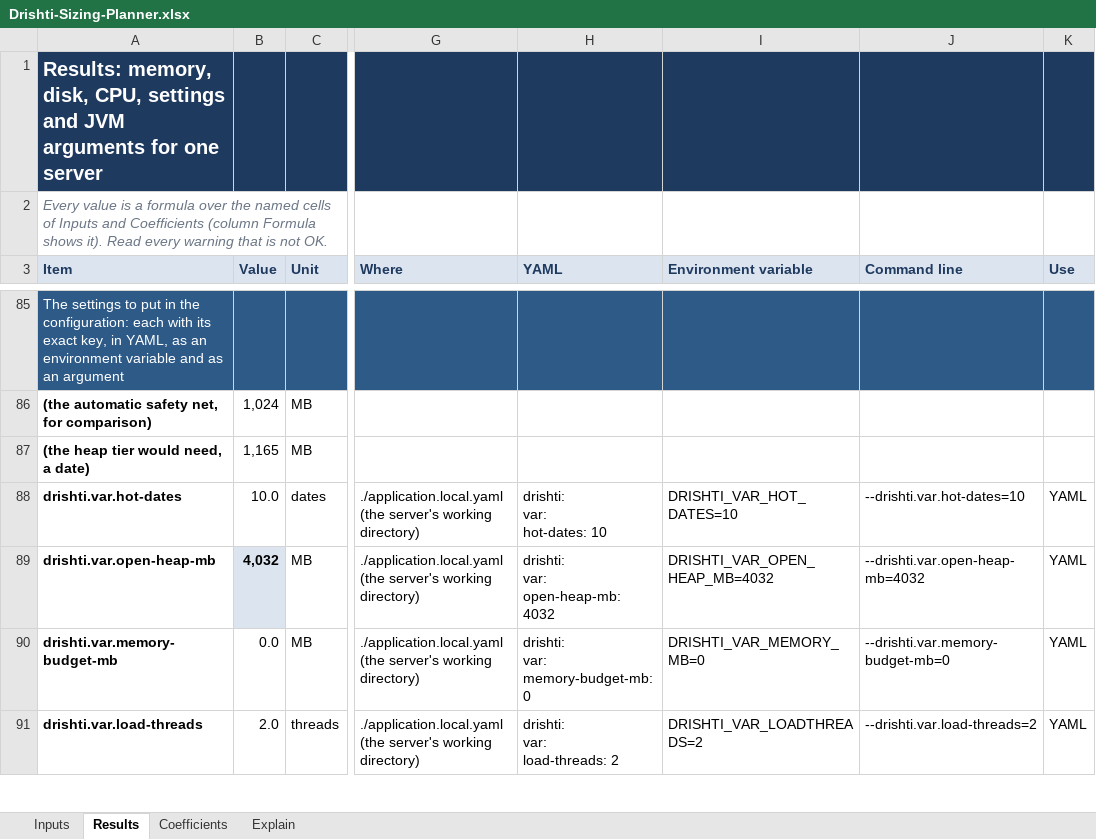
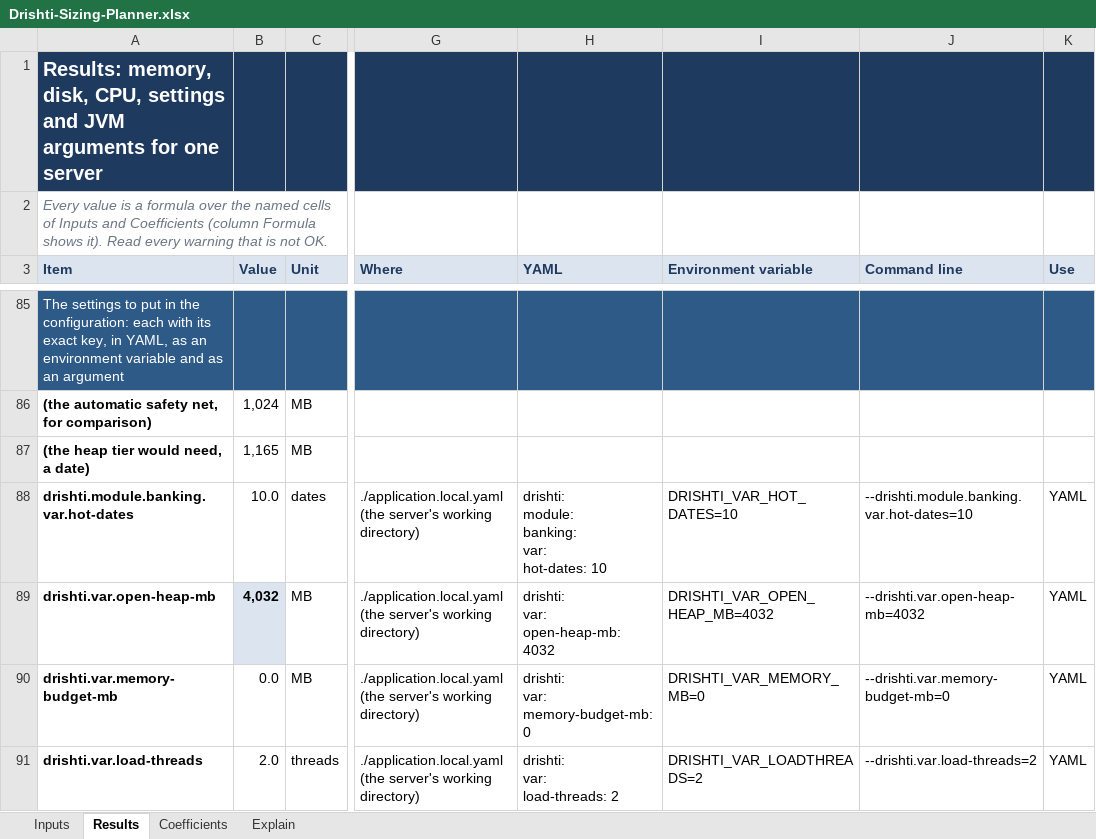
Before and after one commit to ajsinha/drishti, an Excel workbook: docs/architecture/Drishti-Sizing-Planner.xlsx, sheet Results, drawn as a sheet; only a part is shown, gaps mark what is left out; values as stored, in another font and other column widths than the file's, no borders; conditional formats not drawn; ↵ is a line break in a cell; the diff covers the shown part only; the diff names each change by its address in the sheet, - before the commit and + after, or states it on an @@ line.

Commit message:
Python suites green, part 2: the retired-name check ignores Spring's view of the environment (an env var is a placeholder's source), default live tables carry their narrowing fields as columns, the business-date rule read from the Lake wheel, docs-rot sees engine and module settings, generated sizing planner refreshed, stale tests follow removed aliases, embed v1 and the Level 1.2 grammar

```diff
--- a/docs/architecture/Drishti-Sizing-Planner.xlsx (sheet Results)
+++ b/docs/architecture/Drishti-Sizing-Planner.xlsx (sheet Results)
-A88 (Item): drishti.var.hot-dates
+A88 (Item): drishti.module.banking.var.hot-dates
-H88 (YAML): drishti: ↵ var: ↵ hot-dates: 10
+H88 (YAML): drishti: ↵ module: ↵ banking: ↵ var: ↵ hot-dates: 10
-J88 (Command line): --drishti.var.hot-dates=10
+J88 (Command line): --drishti.module.banking.var.hot-dates=10
```
Also changed, not shown: 1 edited cell elsewhere in this sheet, sheet Explain, 24 other files.
